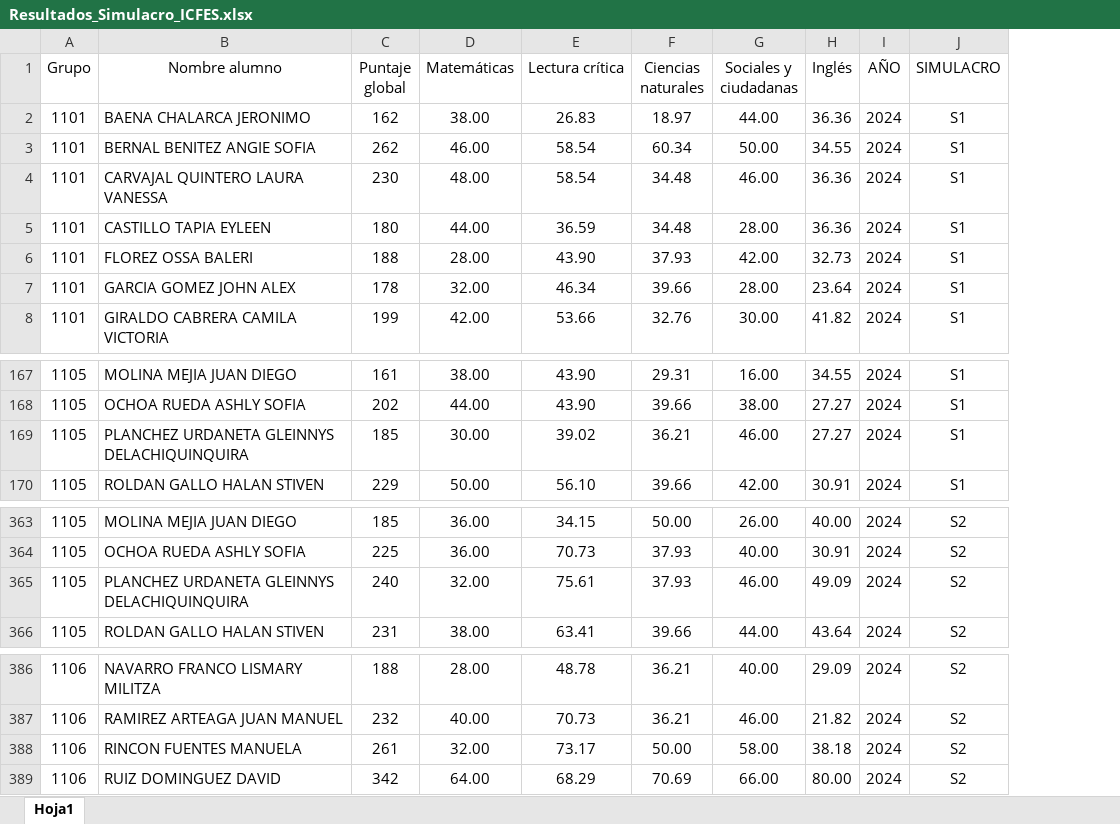
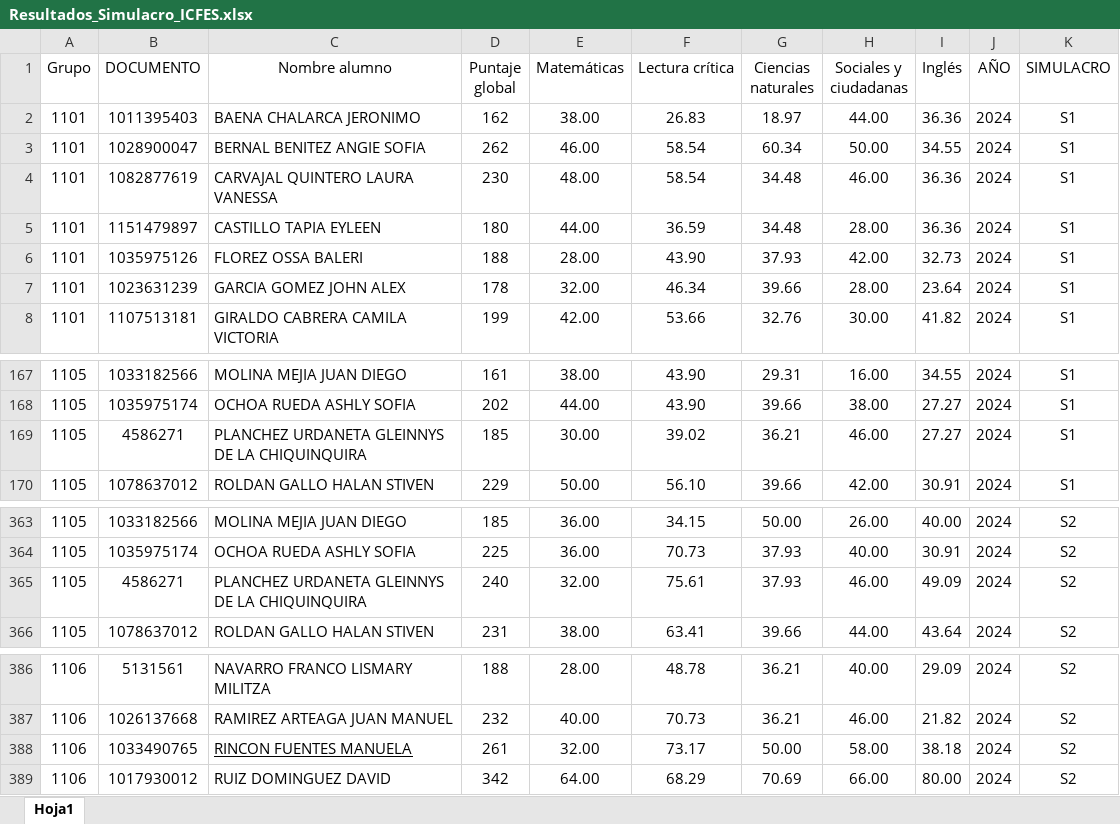
Before and after one commit to lcgalans2024/rs_icfes, an Excel workbook: Resultados_Simulacro_ICFES.xlsx, sheet Hoja1, drawn as a sheet; only a part is shown, gaps mark what is left out; values as stored, in another font and other column widths than the file's, no borders; addresses are those after the commit; the diff names each change by its address in the sheet, - before the commit and + after, or states it on an @@ line.

Commit message:
Se agrega compo de documento para filtro

```diff
--- a/Resultados_Simulacro_ICFES.xlsx (sheet Hoja1)
+++ b/Resultados_Simulacro_ICFES.xlsx (sheet Hoja1)
+column B (DOCUMENTO), rows 2-8: 1011395403 | 1028900047 | 1082877619 | 1151479897 | 1035975126 | 1023631239 | 1107513181; rows 167-170: 1033182566 | 1035975174 | 4586271 | 1078637012; rows 363-366: 1033182566 | 1035975174 | 4586271 | 1078637012; rows 386-389: 5131561 | 1026137668 | 1033490765 | 1017930012
-C169 (Nombre alumno): PLANCHEZ URDANETA GLEINNYS DELACHIQUINQUIRA
+C169 (Nombre alumno): PLANCHEZ URDANETA GLEINNYS DE LA CHIQUINQUIRA
-C365 (Nombre alumno): PLANCHEZ URDANETA GLEINNYS DELACHIQUINQUIRA
+C365 (Nombre alumno): PLANCHEZ URDANETA GLEINNYS DE LA CHIQUINQUIRA
-C388 underline: off
+C388 underline: on
```
Also changed, not shown: 1 other file.
